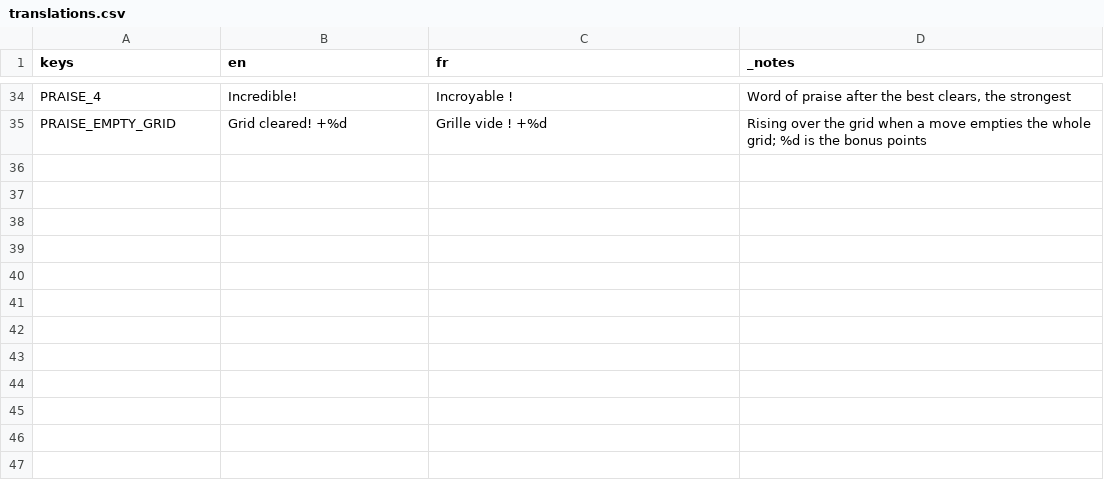
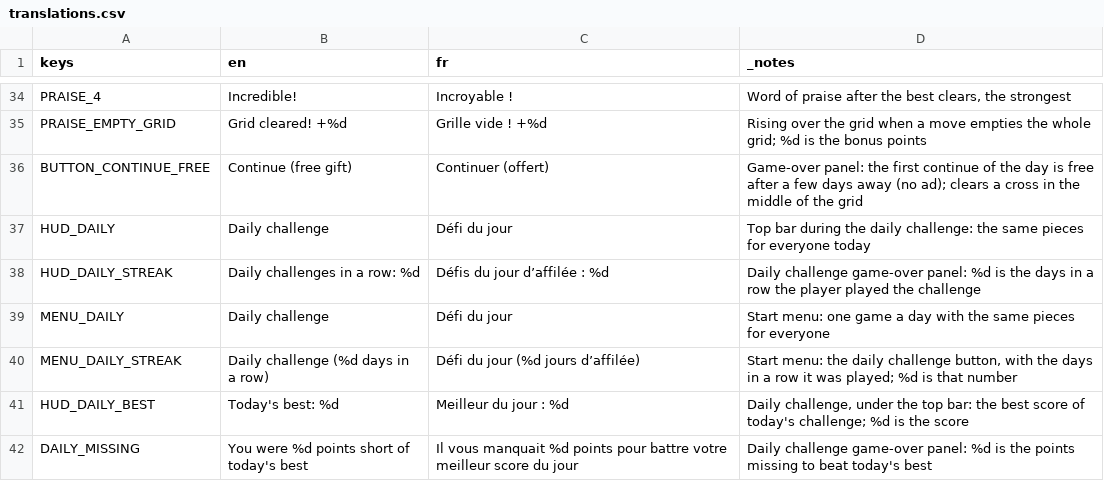
Before and after one commit to Bonne-Etoile/money-game, a CSV file: locale/translations.csv, drawn as a sheet; only a part is shown, gaps mark what is left out; the diff names each change by its address in the sheet, - before the commit and + after, or states it on an @@ line.

```diff
--- a/locale/translations.csv
+++ b/locale/translations.csv
+row 36: BUTTON_CONTINUE_FREE | Continue (free gift) | Continuer (offert) | Game-over panel: the first continue of the day is free after a few days away (no ad); clears a cross in the middle of the grid
+row 37: HUD_DAILY | Daily challenge | Défi du jour | Top bar during the daily challenge: the same pieces for everyone today
+row 38: HUD_DAILY_STREAK | Daily challenges in a row: %d | Défis du jour d’affilée : %d | Daily challenge game-over panel: %d is the days in a row the player played the challenge
+row 39: MENU_DAILY | Daily challenge | Défi du jour | Start menu: one game a day with the same pieces for everyone
+row 40: MENU_DAILY_STREAK | Daily challenge (%d days in a row) | Défi du jour (%d jours d’affilée) | Start menu: the daily challenge button, with the days in a row it was played; %d is that number
+row 41: HUD_DAILY_BEST | Today's best: %d | Meilleur du jour : %d | Daily challenge, under the top bar: the best score of today's challenge; %d is the score
+row 42: DAILY_MISSING | You were %d points short of today's best | Il vous manquait %d points pour battre votre meilleur score du jour | Daily challenge game-over panel: %d is the points missing to beat today's best
```
Also changed, not shown: 21 other files.
